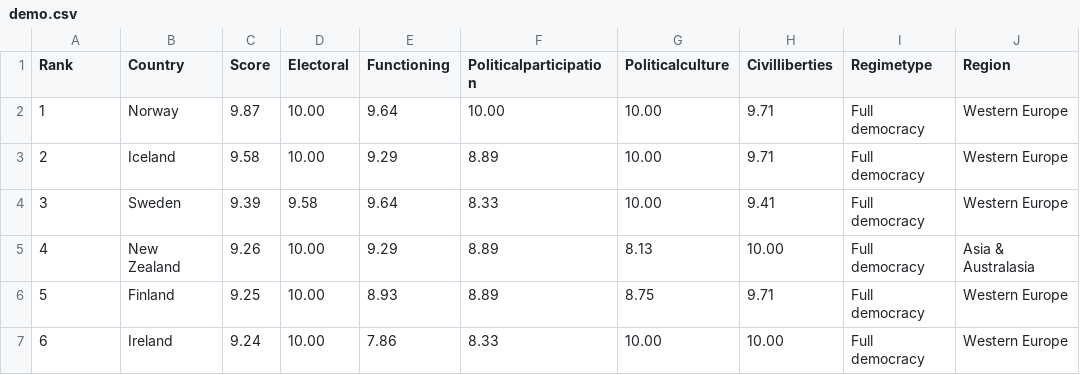
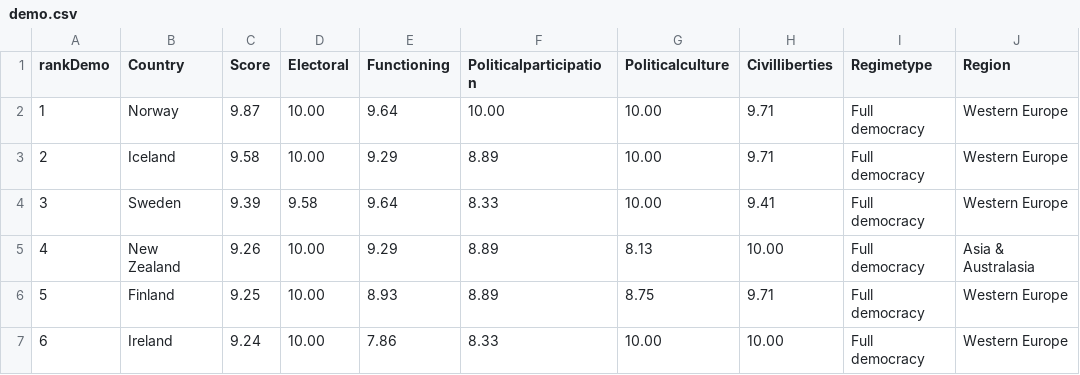
Before and after one commit to MAGALLANESJoseManuel/projectoTest, a CSV file: demo.csv, drawn as a sheet; only a part is shown; the diff names each change by its address in the sheet, - before the commit and + after, or states it on an @@ line.

```diff
--- a/demo.csv
+++ b/demo.csv
-A1: Rank
+A1: rankDemo
```
Also changed, not shown: gdp.csv.
